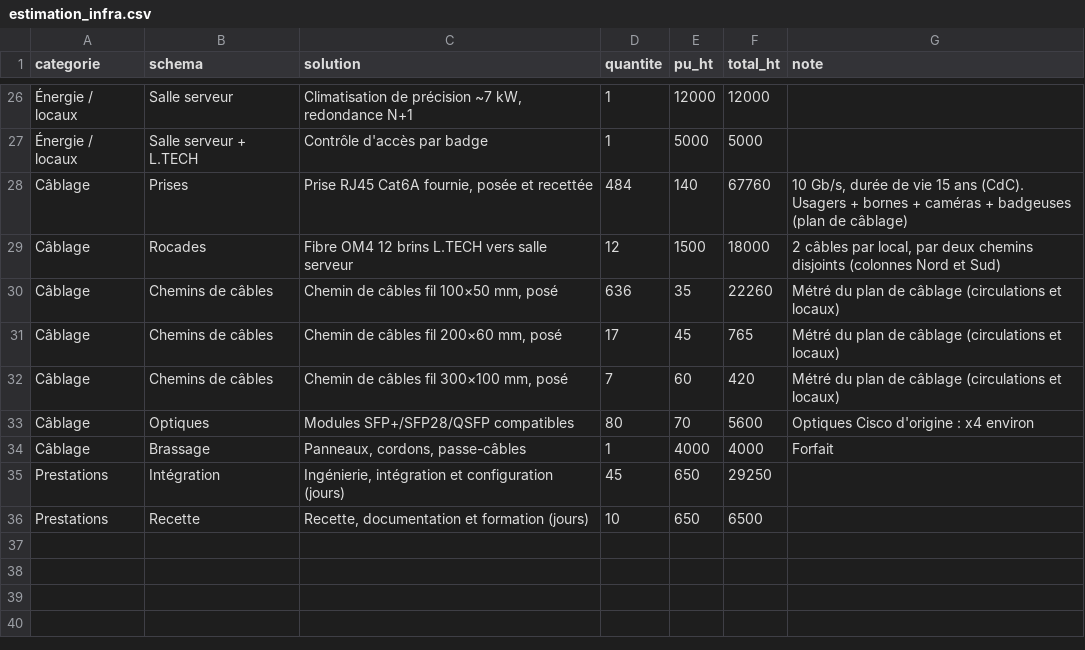
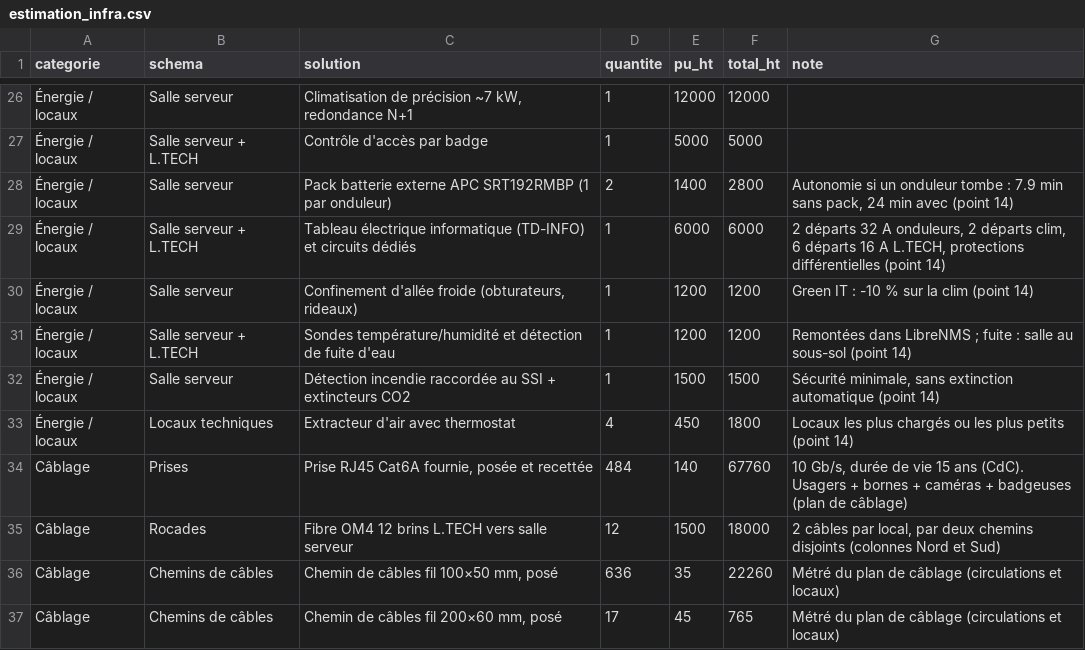
Before and after one commit to MatteoCnda1/projet_IUT, a CSV file: chiffrage/estimation_infra.csv, drawn as a sheet; only a part is shown, gaps mark what is left out; the shorter side is filled out with more unchanged rows; the diff names each change by its address in the sheet, - before the commit and + after, or states it on an @@ line.

```diff
--- a/chiffrage/estimation_infra.csv
+++ b/chiffrage/estimation_infra.csv
+row 28: Énergie / locaux | Salle serveur | Pack batterie externe APC SRT192RMBP (1 par onduleur) | 2 | 1400 | 2800 | Autonomie si un onduleur tombe : 7.9 min sans pack, 24 min avec (point 14)
+row 29: Énergie / locaux | Salle serveur + L.TECH | Tableau électrique informatique (TD-INFO) et circuits dédiés | 1 | 6000 | 6000 | 2 départs 32 A onduleurs, 2 départs clim, 6 départs 16 A L.TECH, protections différentielles (point 14)
+row 30: Énergie / locaux | Salle serveur | Confinement d'allée froide (obturateurs, rideaux) | 1 | 1200 | 1200 | Green IT : -10 % sur la clim (point 14)
+row 31: Énergie / locaux | Salle serveur + L.TECH | Sondes température/humidité et détection de fuite d'eau | 1 | 1200 | 1200 | Remontées dans LibreNMS ; fuite : salle au sous-sol (point 14)
+row 32: Énergie / locaux | Salle serveur | Détection incendie raccordée au SSI + extincteurs CO2 | 1 | 1500 | 1500 | Sécurité minimale, sans extinction automatique (point 14)
+row 33: Énergie / locaux | Locaux techniques | Extracteur d'air avec thermostat | 4 | 450 | 1800 | Locaux les plus chargés ou les plus petits (point 14)
```
Also changed, not shown: 21 other files.
